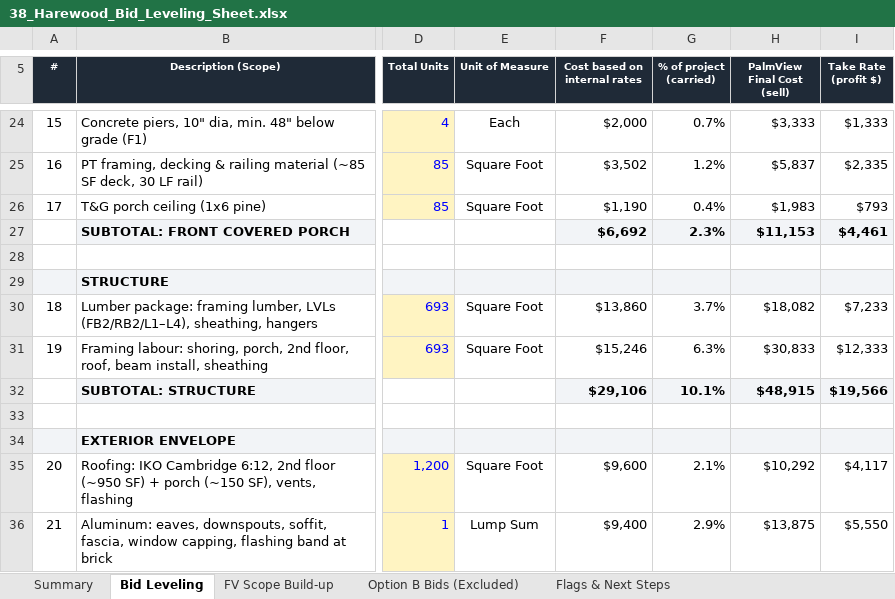
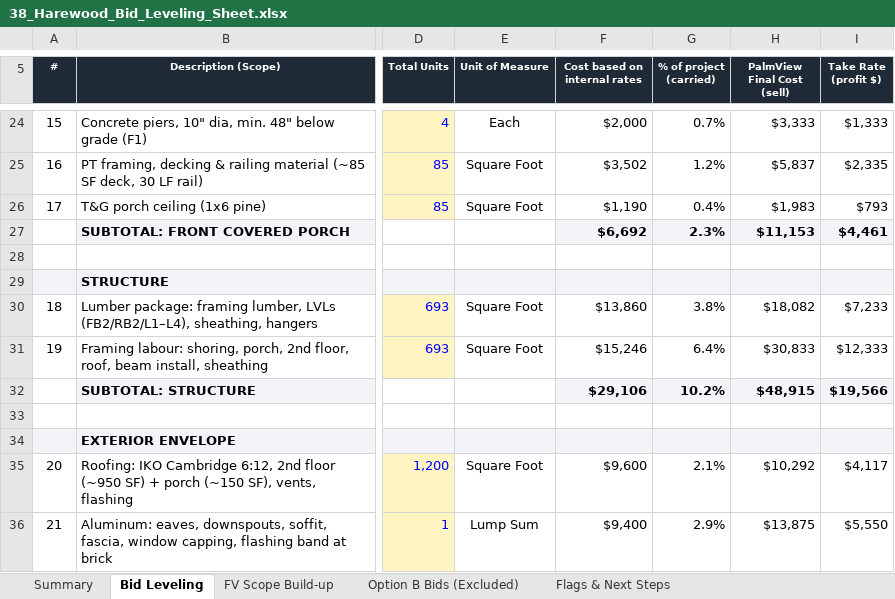
Before and after one commit to raff-cloud/laptop, an Excel workbook: Harewood/38_Harewood_Bid_Leveling_Sheet.xlsx, sheet Bid Leveling, drawn as a sheet; only a part is shown, gaps mark what is left out; values as stored, in another font and other column widths than the file's, no borders; conditional formats not drawn; the diff covers the shown part only; the diff names each change by its address in the sheet, - before the commit and + after, or states it on an @@ line.

```diff
--- a/Harewood/38_Harewood_Bid_Leveling_Sheet.xlsx (sheet Bid Leveling)
+++ b/Harewood/38_Harewood_Bid_Leveling_Sheet.xlsx (sheet Bid Leveling)
-G30 (% of project (carried)): 3.7%
+G30 (% of project (carried)): 3.8%
-G31 (% of project (carried)): 6.3%
+G31 (% of project (carried)): 6.4%
-G32 (% of project (carried)): 10.1%
+G32 (% of project (carried)): 10.2%
```
Also changed, not shown: 26 edited cells elsewhere in this sheet, sheet Summary, 1 other file.
